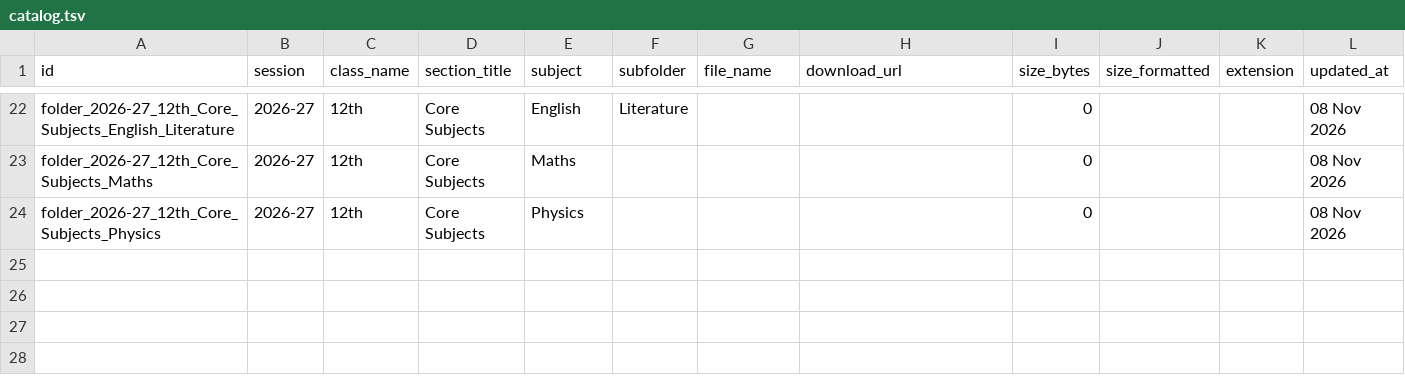
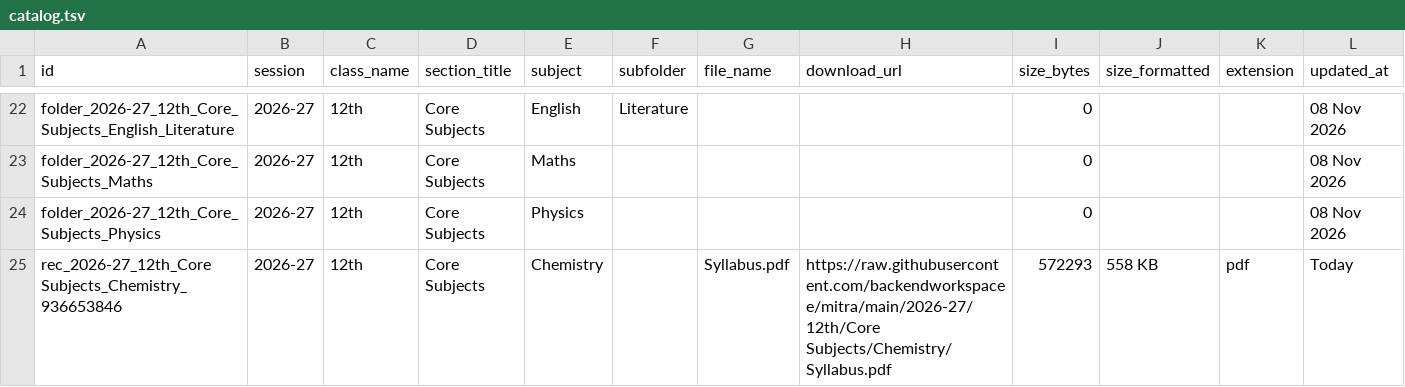
Before and after one commit to backendworkspacee/mitra, a TSV file: catalog.tsv, drawn as a sheet; only a part is shown, gaps mark what is left out.

Commit message:
Update catalog.tsv table [Marks Mitra Admin]

```diff
--- a/catalog.tsv
+++ b/catalog.tsv
@@ -24 +24,2 @@ folder_2026-27_12th_Core_Subjects_Maths	2026-27	12th	Core Subjects	Maths				0
 folder_2026-27_12th_Core_Subjects_Physics	2026-27	12th	Core Subjects	Physics				0			08 Nov 2026
+rec_2026-27_12th_Core Subjects_Chemistry_936653846	2026-27	12th	Core Subjects	Chemistry		Syllabus.pdf	https://raw.githubusercontent.com/backendworkspacee/mitra/main/2026-27/12th/Core Subjects/Chemistry/Syllabus.pdf	572293	558 KB	pdf	Today
```
